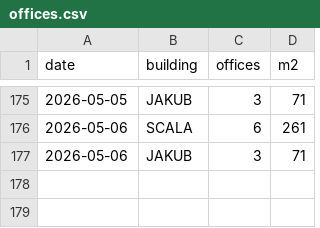
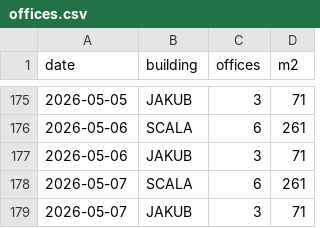
Before and after one commit to jerrinot/scalawatch, a CSV file: data/offices.csv, drawn as a sheet; only a part is shown, gaps mark what is left out.

```diff
--- a/data/offices.csv
+++ b/data/offices.csv
@@ -177 +177,3 @@ date,building,offices,m2
 2026-05-06,JAKUB,3,71
+2026-05-07,SCALA,6,261
+2026-05-07,JAKUB,3,71
```
